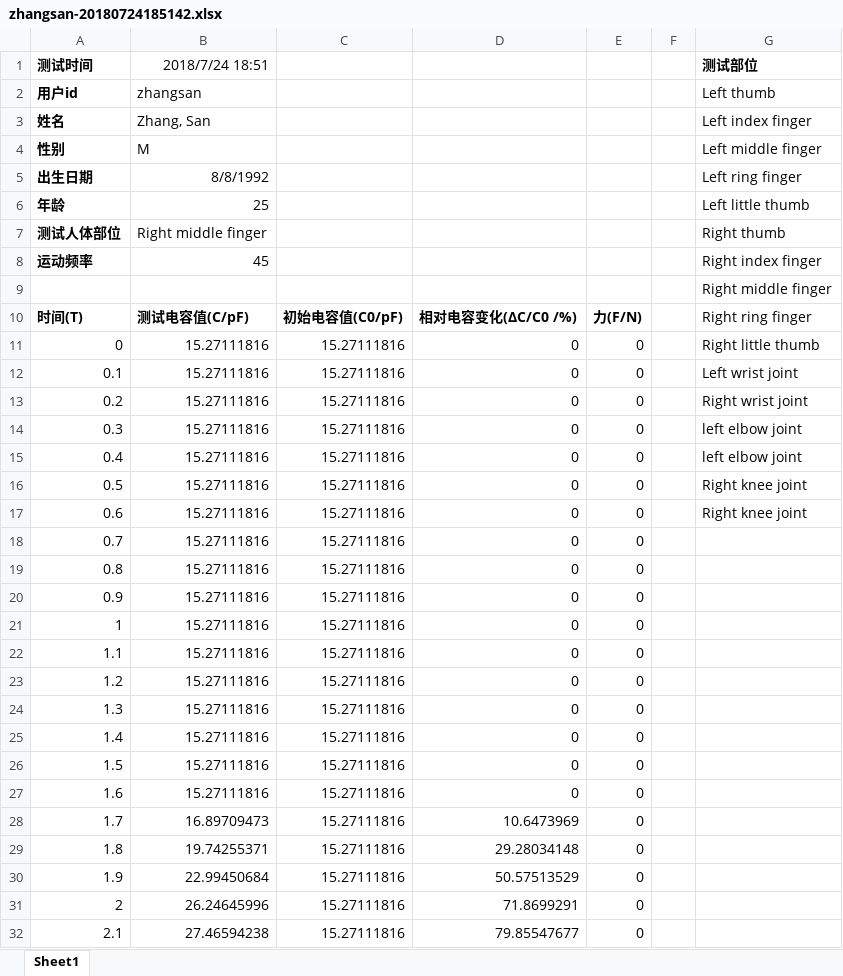
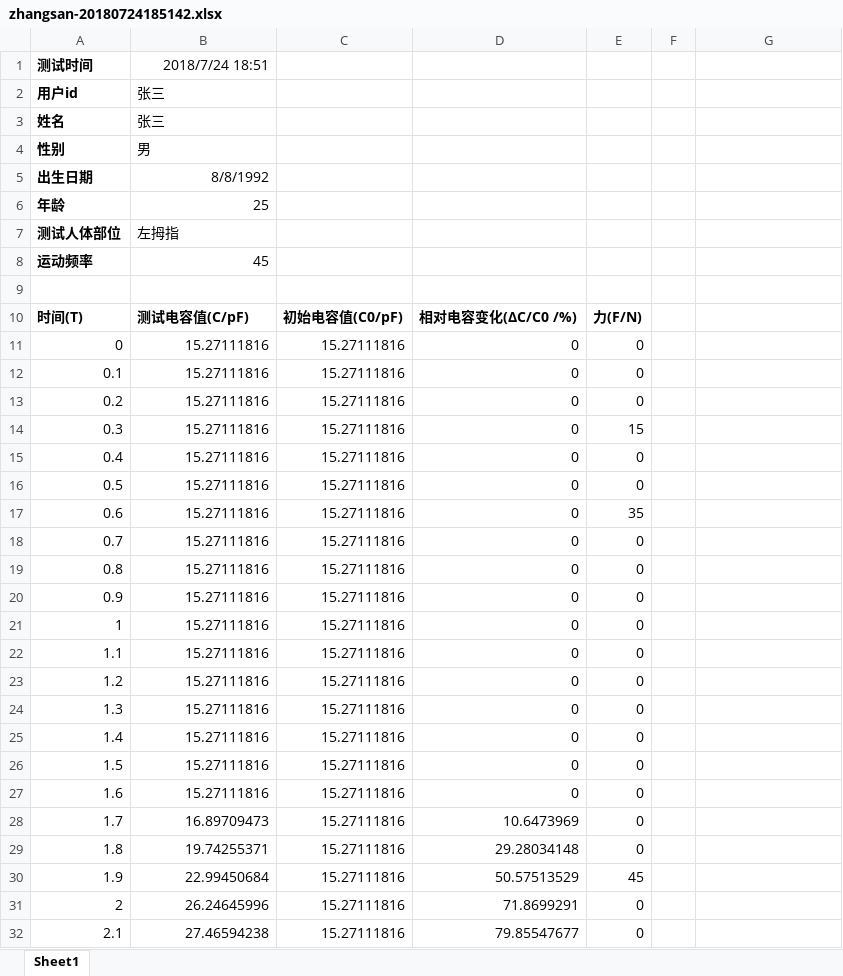
Before and after one commit to smileforever02/yzdx, an Excel workbook: src/main/resources/example_excel/zhangsan-20180724185142.xlsx, sheet Sheet1, drawn as a sheet; only a part is shown; values as stored, in another font and other column widths than the file's, no borders; the diff names each change by its address in the sheet, - before the commit and + after, or states it on an @@ line.

Commit message:
excel examples

```diff
--- a/src/main/resources/example_excel/zhangsan-20180724185142.xlsx (sheet Sheet1)
+++ b/src/main/resources/example_excel/zhangsan-20180724185142.xlsx (sheet Sheet1)
-G1: 测试部位
+G1: (empty)
-B2: zhangsan
+B2: 张三
-G2: Left thumb
+G2: (empty)
-B3: Zhang, San
+B3: 张三
-G3: Left index finger
+G3: (empty)
-B4: M
+B4: 男
-G4: Left middle finger
+G4: (empty)
-G5: Left ring finger
+G5: (empty)
-G6: Left little thumb
+G6: (empty)
-B7: Right middle finger
+B7: 左拇指
-G7: Right thumb
+G7: (empty)
-G8: Right index finger
+G8: (empty)
-G9: Right middle finger
+G9: (empty)
-G10: Right ring finger
+G10: (empty)
-G11: Right little thumb
+G11: (empty)
-G12: Left wrist joint
+G12: (empty)
-G13: Right wrist joint
+G13: (empty)
-E14: 0
+E14: 15
-G14:G15: left elbow joint
+G14:G15: (empty)
-G16:G17: Right knee joint
+G16:G17: (empty)
-E17: 0
+E17: 35
-E30: 0
+E30: 45
```
Also changed, not shown: src/main/resources/example_excel/lisi-20180724192548.xlsx, src/main/resources/example_excel/wanger-20180724194020.xlsx, 2 other files.
